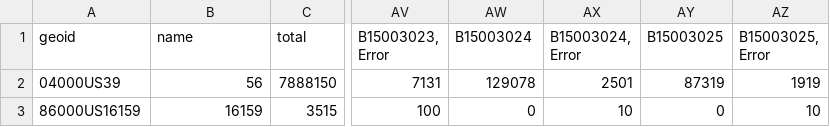
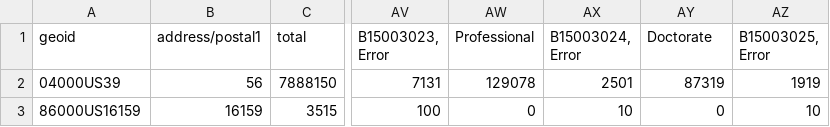
Before and after one commit to YKhmelnitskiy/Project-Real-Estate-Manager, a CSV file: education.csv, drawn as a sheet; only a part is shown, gaps mark what is left out; the diff names each change by its address in the sheet, - before the commit and + after, or states it on an @@ line.

```diff
--- a/education.csv
+++ b/education.csv
-B1: name
+B1: address/postal1
-AW1: B15003024
+AW1: Professional
-AY1: B15003025
+AY1: Doctorate
```
Also changed, not shown: pop.csv, 10 other files.
